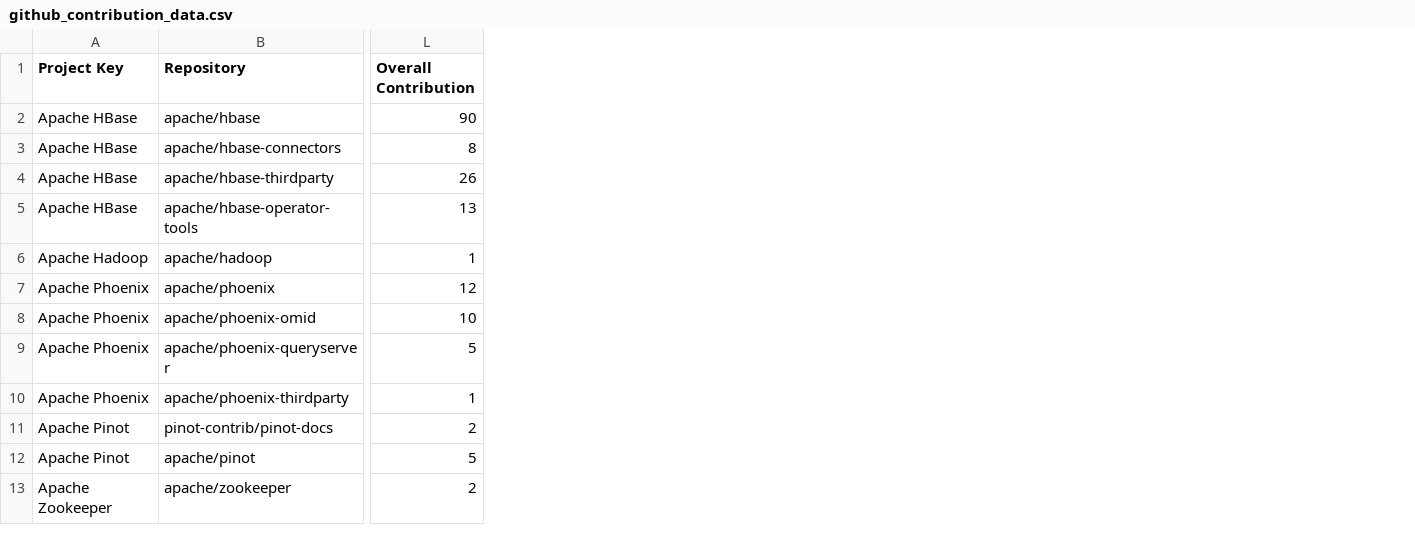
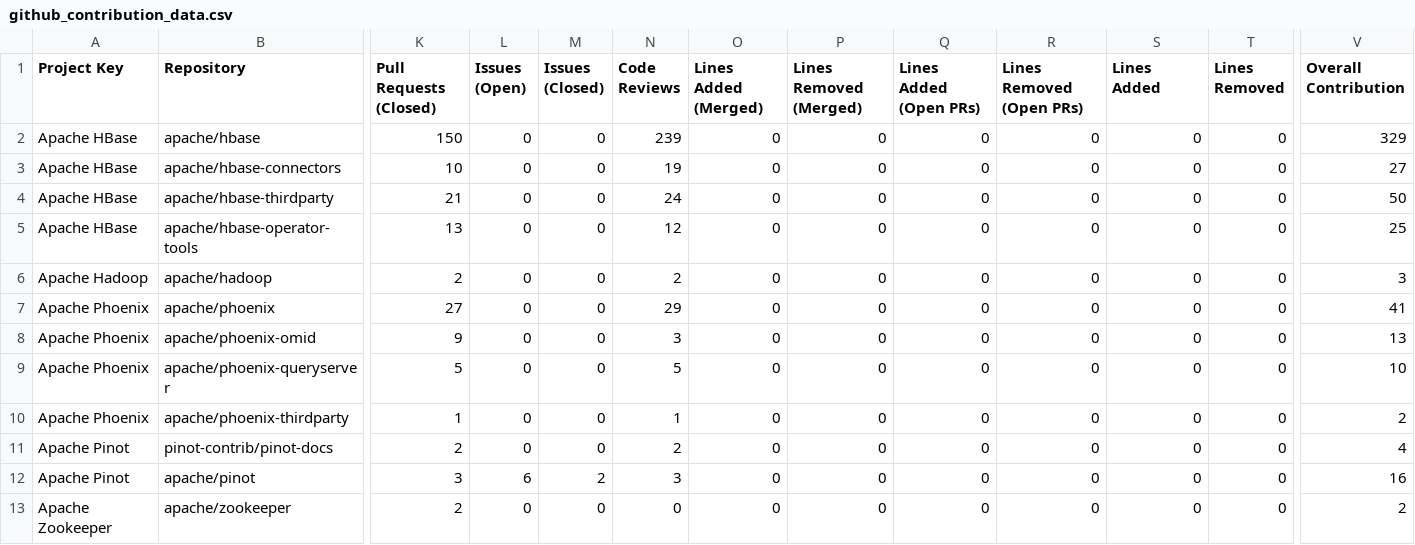
Before and after one commit to NihalJain/opensource-contributions-tracker, a CSV file: output/github_contribution_data.csv, drawn as a sheet; only a part is shown, gaps mark what is left out; addresses are those after the commit; the diff names each change by its address in the sheet, - before the commit and + after, or states it on an @@ line.

```diff
--- a/output/github_contribution_data.csv
+++ b/output/github_contribution_data.csv
+column K (Pull Requests (Closed)), rows 2-13: 150 | 10 | 21 | 13 | 2 | 27 | 9 | 5 | 1 | 2 | 3 | 2
+column L (Issues (Open)), rows 2-13: 0 | 0 | 0 | 0 | 0 | 0 | 0 | 0 | 0 | 0 | 6 | 0
+column M (Issues (Closed)), rows 2-13: 0 | 0 | 0 | 0 | 0 | 0 | 0 | 0 | 0 | 0 | 2 | 0
+column N (Code Reviews), rows 2-13: 239 | 19 | 24 | 12 | 2 | 29 | 3 | 5 | 1 | 2 | 3 | 0
+column O (Lines Added (Merged)), rows 2-13: all 0
+column P (Lines Removed (Merged)), rows 2-13: all 0
+column Q (Lines Added (Open PRs)), rows 2-13: all 0
+column R (Lines Removed (Open PRs)), rows 2-13: all 0
+column S (Lines Added), rows 2-13: all 0
+column T (Lines Removed), rows 2-13: all 0
-V2 (Overall Contribution): 90
+V2 (Overall Contribution): 329
-V3 (Overall Contribution): 8
+V3 (Overall Contribution): 27
-V4 (Overall Contribution): 26
+V4 (Overall Contribution): 50
-V5 (Overall Contribution): 13
+V5 (Overall Contribution): 25
-V6 (Overall Contribution): 1
+V6 (Overall Contribution): 3
-V7 (Overall Contribution): 12
+V7 (Overall Contribution): 41
-V8 (Overall Contribution): 10
+V8 (Overall Contribution): 13
-V9 (Overall Contribution): 5
+V9 (Overall Contribution): 10
-V10 (Overall Contribution): 1
+V10 (Overall Contribution): 2
-V11 (Overall Contribution): 2
+V11 (Overall Contribution): 4
-V12 (Overall Contribution): 5
+V12 (Overall Contribution): 16
```
Also changed, not shown: 4 other files.
